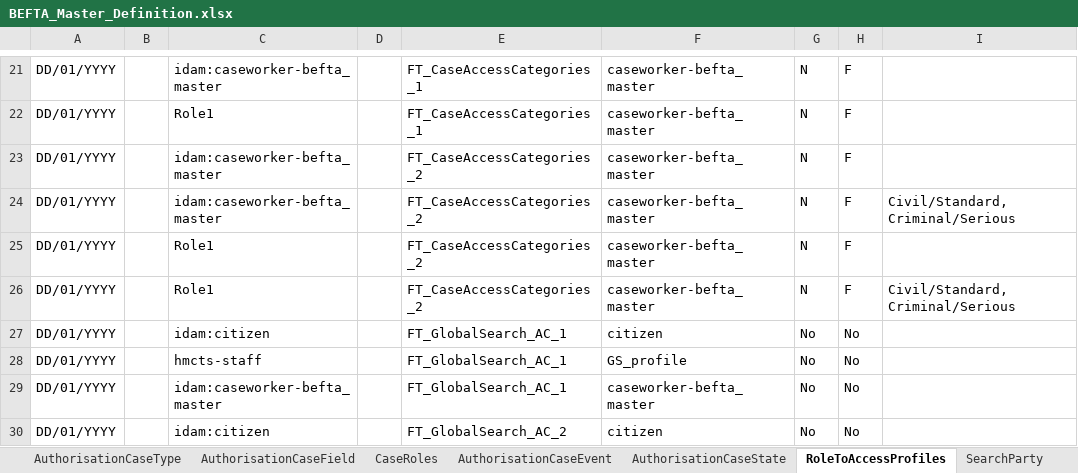
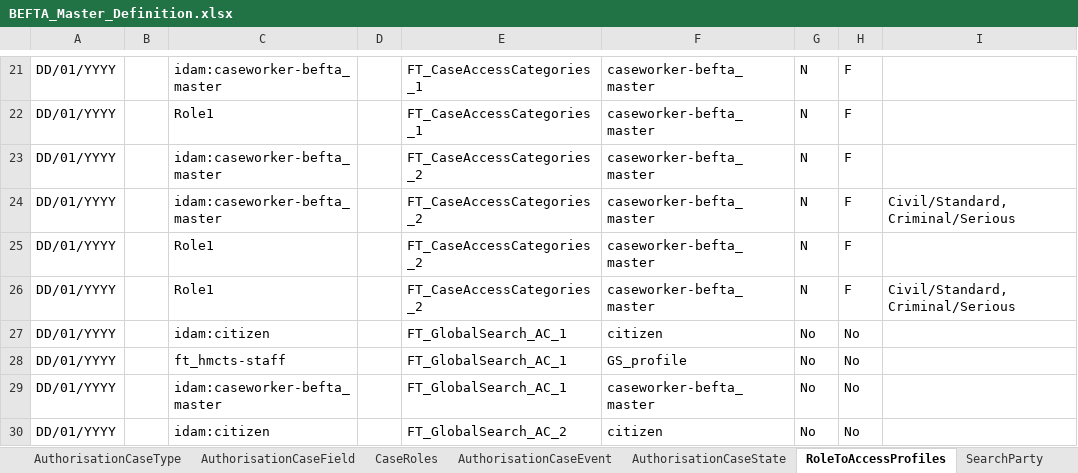
Before and after one commit to hmcts/ccd-test-definitions, an Excel workbook: src/main/resources/uk/gov/hmcts/ccd/test_definitions/excel/BEFTA_Master_Definition.xlsx, sheet RoleToAccessProfiles, drawn as a sheet; only a part is shown, gaps mark what is left out; values as stored, in another font and other column widths than the file's, no borders; table styles not drawn; the diff names each change by its address in the sheet, - before the commit and + after, or states it on an @@ line.

Commit message:
CCD-3694 test definitions for FTAs for CCD-3675
   [CCD-3675](https://tools.hmcts.net/jira/browse/CCD-3675)
   [CCD-3694](https://tools.hmcts.net/jira/browse/CCD-3694)

Test definitions for FTAs for CCD-3675.

```diff
--- a/src/main/resources/uk/gov/hmcts/ccd/test_definitions/excel/BEFTA_Master_Definition.xlsx (sheet RoleToAccessProfiles)
+++ b/src/main/resources/uk/gov/hmcts/ccd/test_definitions/excel/BEFTA_Master_Definition.xlsx (sheet RoleToAccessProfiles)
-C28: hmcts-staff
+C28: ft_hmcts-staff
```
Also changed, not shown: 2 other files.
